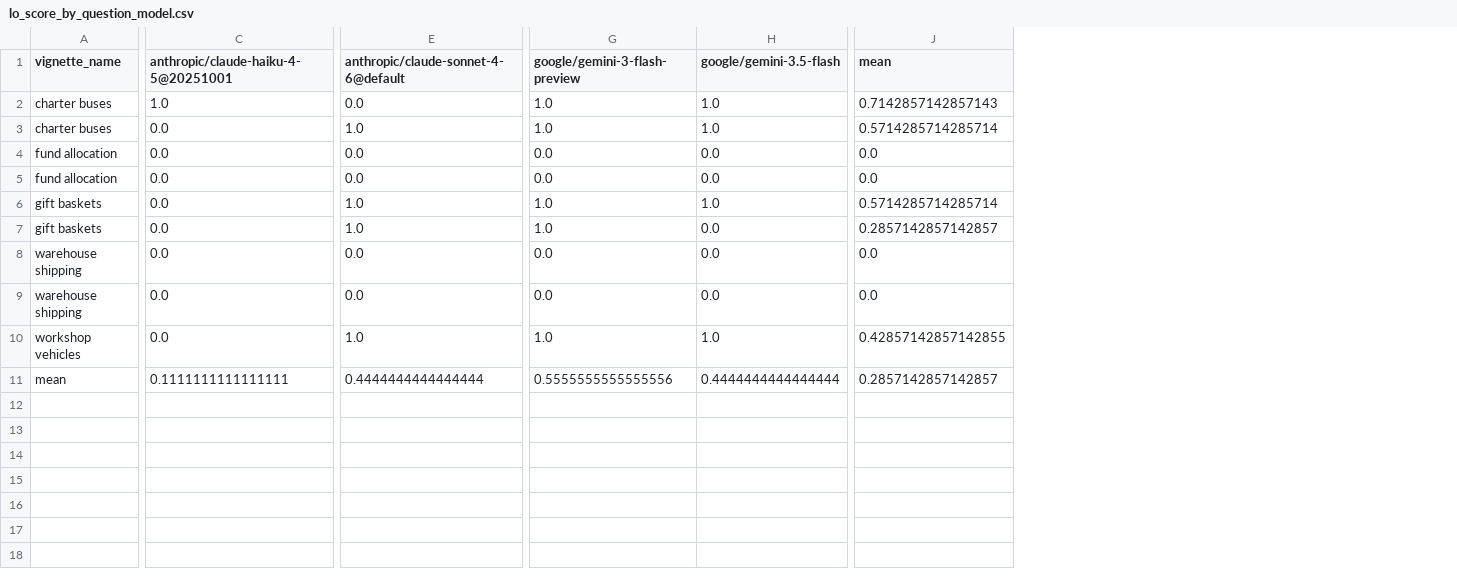
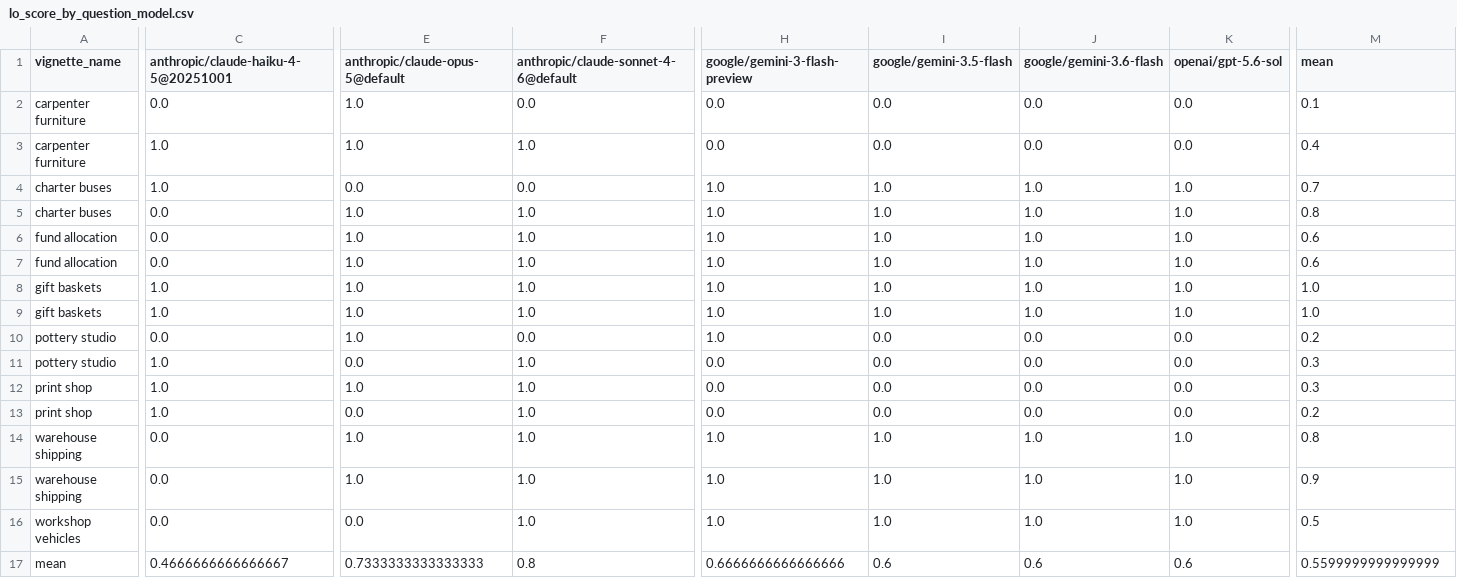
Before and after one commit to FrancisGanong-N/sceptical_llms, a CSV file: data/lp/lo_score_by_question_model.csv, drawn as a sheet; only a part is shown, gaps mark what is left out; removed rows and columns are numbered as before the commit, all else as after; rows hold the shown columns only; the diff covers the shown part only; the diff names each change by its address in the sheet, - before the commit and + after, or states it on an @@ line.

```diff
--- a/data/lp/lo_score_by_question_model.csv
+++ b/data/lp/lo_score_by_question_model.csv
+column E (anthropic/claude-opus-5@default), rows 4-10: 0.0 | 1.0 | 1.0 | 1.0 | 1.0 | 1.0 | 1.0; row 13: 0.0; row 16: 0.0
+column J (google/gemini-3.6-flash), rows 4-10: 1.0 | 1.0 | 1.0 | 1.0 | 1.0 | 1.0 | 0.0; row 13: 0.0; row 16: 1.0
+column K (openai/gpt-5.6-sol), rows 4-10: 1.0 | 1.0 | 1.0 | 1.0 | 1.0 | 1.0 | 0.0; row 13: 0.0; row 16: 1.0
+row 2: carpenter furniture | 0.0 | 1.0 | 0.0 | 0.0 | 0.0 | 0.0 | 0.0 | 0.1
+row 3: carpenter furniture | 1.0 | 1.0 | 1.0 | 0.0 | 0.0 | 0.0 | 0.0 | 0.4
-M4 (mean): 0.7142857142857143
+M4 (mean): 0.7
-M5 (mean): 0.5714285714285714
+M5 (mean): 0.8
-F6:F7: 0.0
+F6:F7: 1.0
-H6:H7 (google/gemini-3-flash-preview): 0.0
+H6:H7 (google/gemini-3-flash-preview): 1.0
-I6:I7 (google/gemini-3.5-flash): 0.0
+I6:I7 (google/gemini-3.5-flash): 1.0
-M6:M7 (mean): 0.0
+M6:M7 (mean): 0.6
-C8:C9: 0.0
+C8:C9: 1.0
-M8 (mean): 0.5714285714285714
+M8 (mean): 1.0
-I9 (google/gemini-3.5-flash): 0.0
+I9 (google/gemini-3.5-flash): 1.0
-M9 (mean): 0.2857142857142857
+M9 (mean): 1.0
-A10 (vignette_name): warehouse shipping
+A10 (vignette_name): pottery studio
-H10 (google/gemini-3-flash-preview): 0.0
+H10 (google/gemini-3-flash-preview): 1.0
-M10 (mean): 0.0
+M10 (mean): 0.2
+row 11: pottery studio | 1.0 | 0.0 | 1.0 | 0.0 | 0.0 | 0.0 | 0.0 | 0.3
+row 12: print shop | 1.0 | 1.0 | 1.0 | 0.0 | 0.0 | 0.0 | 0.0 | 0.3
-A13 (vignette_name): warehouse shipping
+A13 (vignette_name): print shop
-C13: 0.0
+C13: 1.0
-F13: 0.0
+F13: 1.0
-M13 (mean): 0.0
+M13 (mean): 0.2
+row 14: warehouse shipping | 0.0 | 1.0 | 1.0 | 1.0 | 1.0 | 1.0 | 1.0 | 0.8
+row 15: warehouse shipping | 0.0 | 1.0 | 1.0 | 1.0 | 1.0 | 1.0 | 1.0 | 0.9
-M16 (mean): 0.42857142857142855
+M16 (mean): 0.5
-row 11: mean | 0.1111111111111111 | 0.4444444444444444 | 0.5555555555555556 | 0.4444444444444444 | 0.2857142857142857
+row 17: mean | 0.4666666666666667 | 0.7333333333333333 | 0.8 | 0.6666666666666666 | 0.6 | 0.6 | 0.6 | 0.5599999999999999
```
Also changed, not shown: 6 edited cells elsewhere in this file, data/lp/items.csv, 20 other files.
